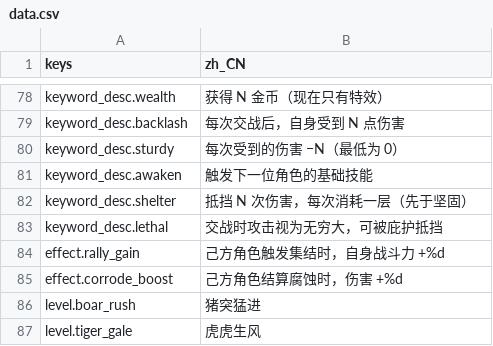
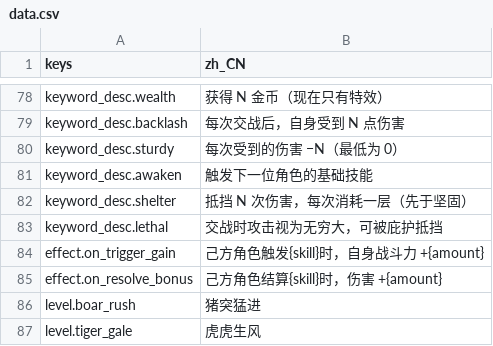
Before and after one commit to jayncp/autochess-v1, a CSV file: i18n/data.csv, drawn as a sheet; only a part is shown, gaps mark what is left out; removed rows and columns are numbered as before the commit, all else as after; the diff names each change by its address in the sheet, - before the commit and + after, or states it on an @@ line.

```diff
--- a/i18n/data.csv
+++ b/i18n/data.csv
-row 84: effect.rally_gain | 己方角色触发集结时，自身战斗力 +%d
-row 85: effect.corrode_boost | 己方角色结算腐蚀时，伤害 +%d
+row 84: effect.on_trigger_gain | 己方角色触发{skill}时，自身战斗力 +{amount}
+row 85: effect.on_resolve_bonus | 己方角色结算{skill}时，伤害 +{amount}
```
Also changed, not shown: 30 other files.
